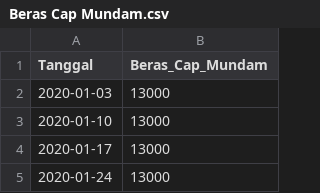
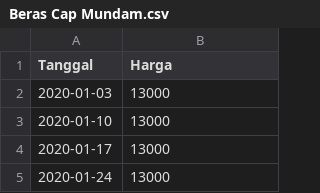
Before and after one commit to pilarzisdm/streamlit, a CSV file: Beras Cap Mundam.csv, drawn as a sheet; only a part is shown.

Commit message:
Update Beras Cap Mundam.csv

```diff
--- a/Beras Cap Mundam.csv
+++ b/Beras Cap Mundam.csv
@@ -1,2 +1,2 @@
-Tanggal,Beras_Cap_Mundam
+Tanggal,Harga
 2020-01-03,13000
```
